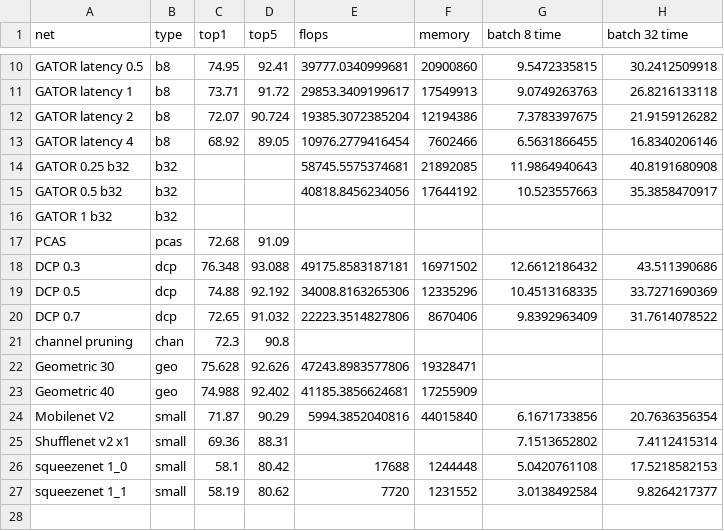
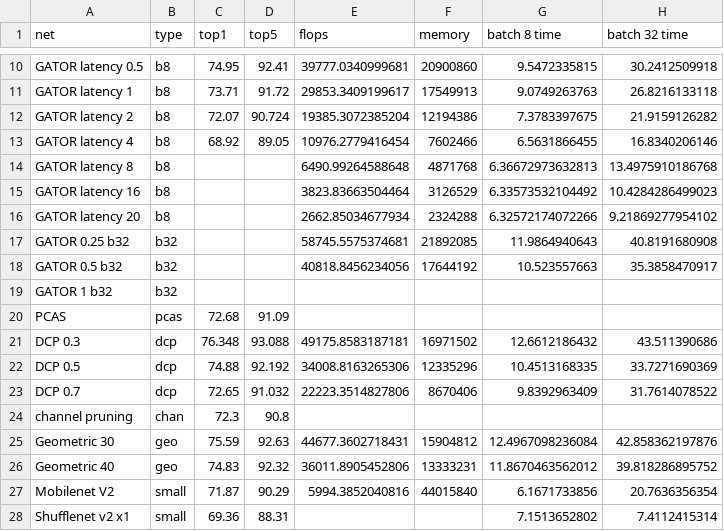
Before and after one commit to EliPassov/gator, a CSV file: results/net_time_comparison.csv, drawn as a sheet; only a part is shown, gaps mark what is left out; the shorter side is filled out with more unchanged rows.

```diff
--- a/results/net_time_comparison.csv
+++ b/results/net_time_comparison.csv
@@ -13,2 +13,5 @@ GATOR latency 2,b8,72.07,90.724,19385.3072385204,12194386,7.3783397675,21.915912
 GATOR latency 4,b8,68.92,89.05,10976.2779416454,7602466,6.5631866455,16.8340206146
+GATOR latency 8,b8,,,6490.99264588648,4871768,6.36672973632813,13.4975910186768
+GATOR latency 16,b8,,,3823.83663504464,3126529,6.33573532104492,10.4284286499023
+GATOR latency 20,b8,,,2662.85034677934,2324288,6.32572174072266,9.21869277954102
 GATOR 0.25 b32,b32,,,58745.5575374681,21892085,11.9864940643,40.8191680908
@@ -21,4 +24,4 @@ DCP 0.7,dcp,72.65,91.032,22223.3514827806,8670406,9.8392963409,31.7614078522
 channel pruning,chan,72.3,90.8,,,,
-Geometric 30,geo,75.628,92.626,47243.8983577806,19328471,,
-Geometric 40,geo,74.988,92.402,41185.3856624681,17255909,,
+Geometric 30,geo,75.59,92.63,44677.3602718431,15904812,12.4967098236084,42.858362197876
+Geometric 40,geo,74.83,92.32,36011.8905452806,13333231,11.8670463562012,39.818286895752
 Mobilenet V2,small,71.87,90.29,5994.3852040816,44015840,6.1671733856,20.7636356354
```
Also changed, not shown: 1 other file.
